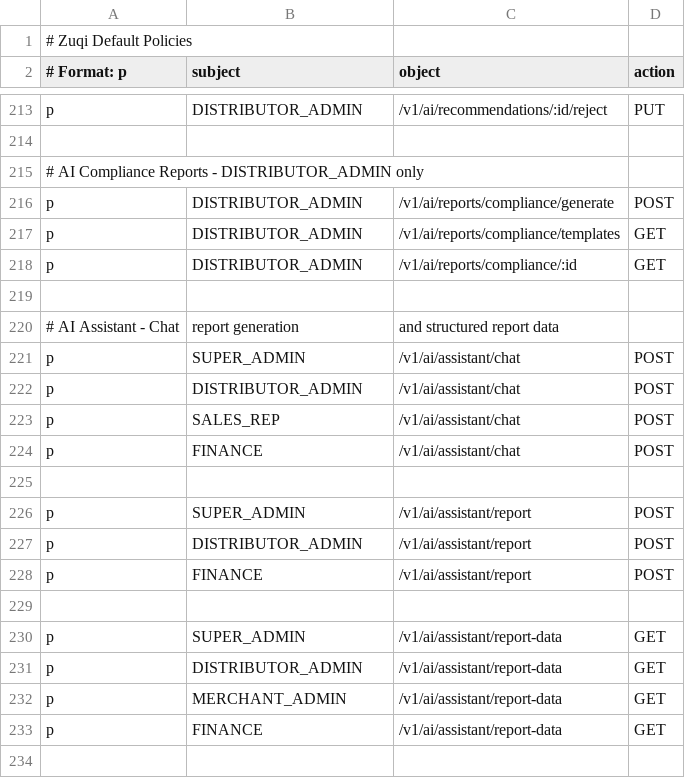
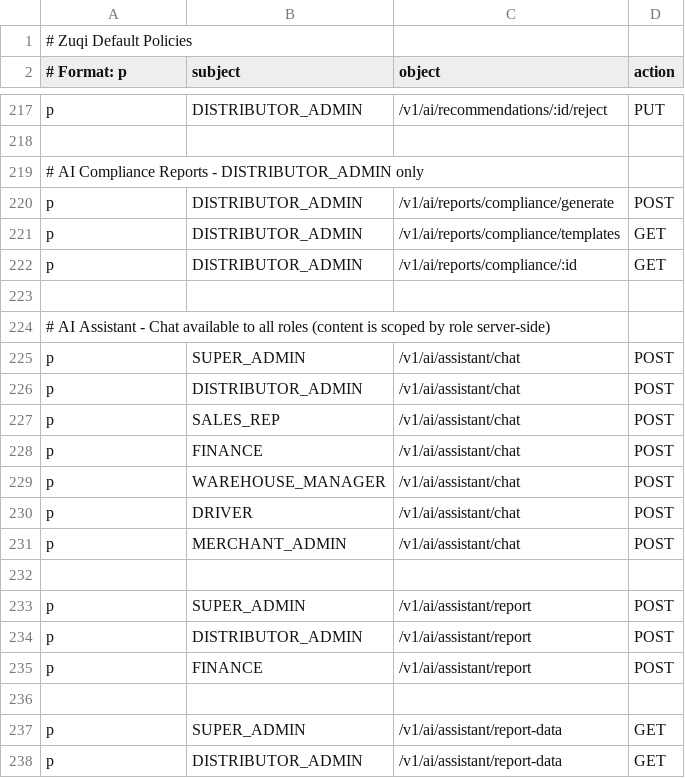
Before and after one commit to Mwai-kiragu/zuqi-backend, a CSV file: src/main/resources/casbin/policy.csv, drawn as a sheet; only a part is shown, gaps mark what is left out; the shorter side is filled out with more unchanged rows; removed rows and columns are numbered as before the commit, all else as after; the diff covers the shown part only; the diff names each change by its address in the sheet, - before the commit and + after, or states it on an @@ line.

```diff
--- a/src/main/resources/casbin/policy.csv
+++ b/src/main/resources/casbin/policy.csv
-row 220: # AI Assistant - Chat | report generation | and structured report data
+row 224: # AI Assistant - Chat available to all roles (content is scoped by role server-side)
+row 229: p | WAREHOUSE_MANAGER | /v1/ai/assistant/chat | POST
+row 230: p | DRIVER | /v1/ai/assistant/chat | POST
+row 231: p | MERCHANT_ADMIN | /v1/ai/assistant/chat | POST
```
Also changed, not shown: 11 added rows elsewhere in this file, 44 other files.
